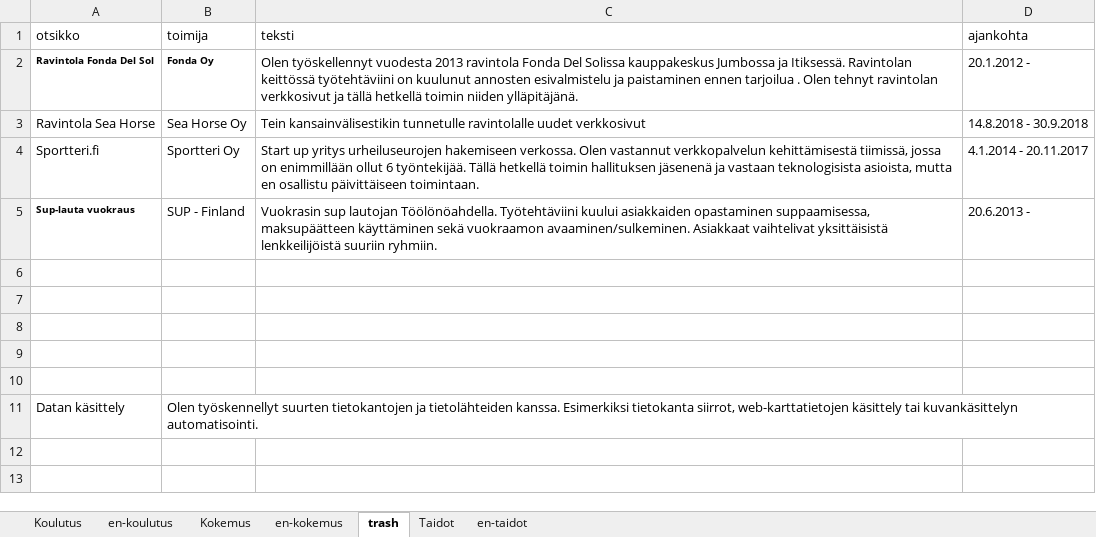
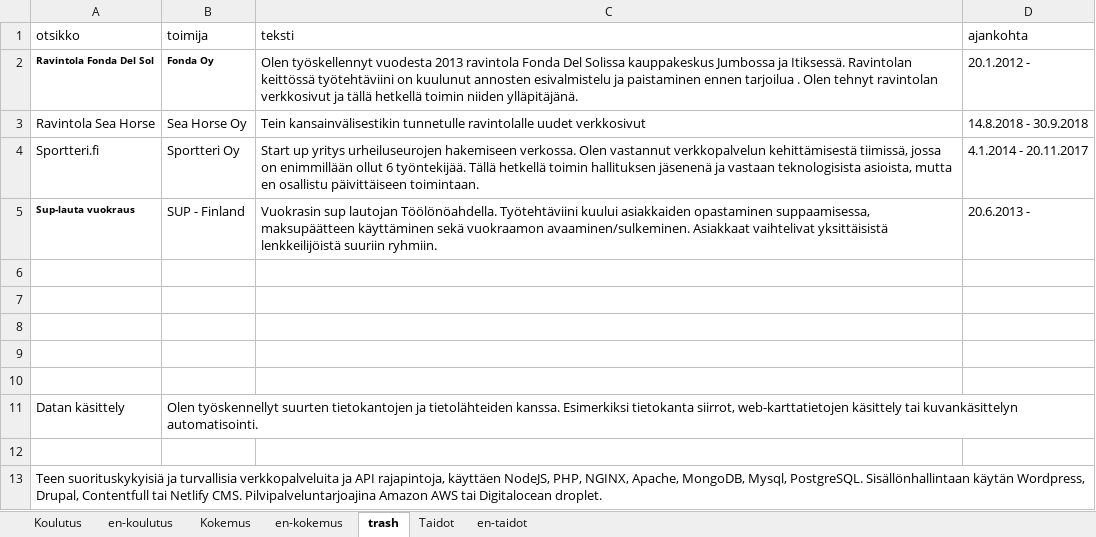
Before and after one commit to bujakasha/casper-varesmaa, an Excel workbook: src/data/ansioluettelo.xlsx, sheet trash, drawn as a sheet; values as stored, in another font and other column widths than the file's, no borders; the diff names each change by its address in the sheet, - before the commit and + after, or states it on an @@ line.

```diff
--- a/src/data/ansioluettelo.xlsx (sheet trash)
+++ b/src/data/ansioluettelo.xlsx (sheet trash)
+row 12: (empty)
+row 13: Teen suorituskykyisiä ja turvallisia verkkopalveluita ja API rajapintoja, käyttäen NodeJS, PHP, NGINX, Apache, MongoDB, Mysql, PostgreSQL. Sisällönhallintaan käytän Wordpress, Drupal, Contentfull tai Netlify CMS. Pilvipalveluntarjoajina Amazon AWS tai Digitalocean droplet.
```
Also changed, not shown: sheet Taidot, 2 other files.
